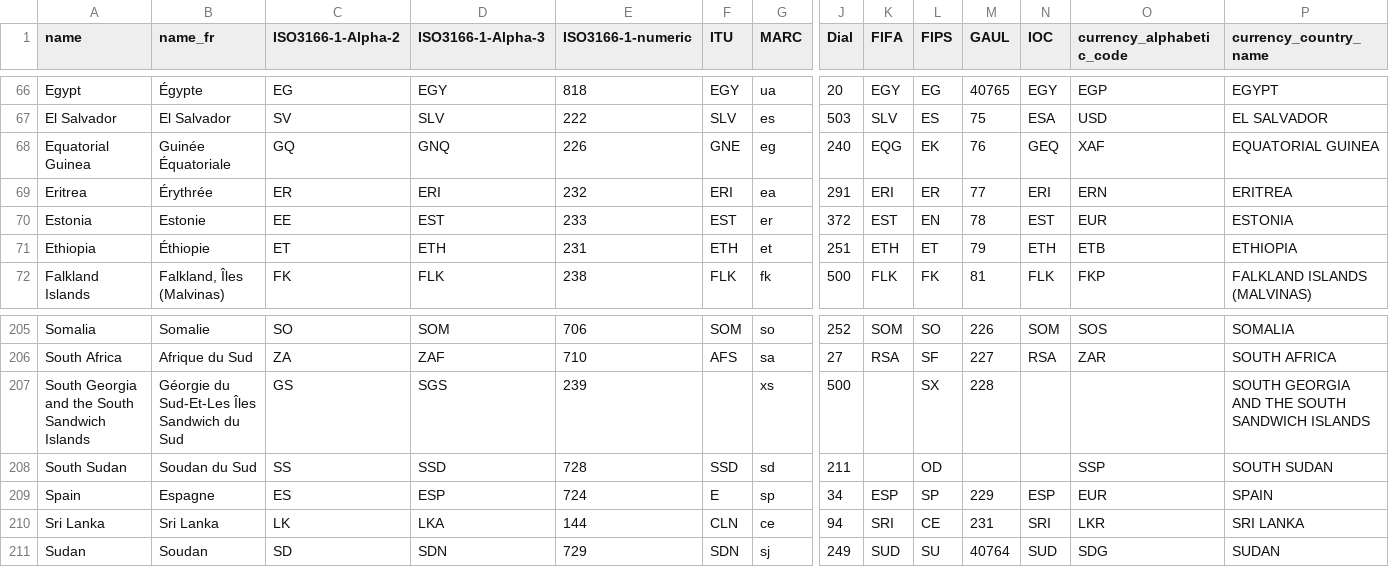
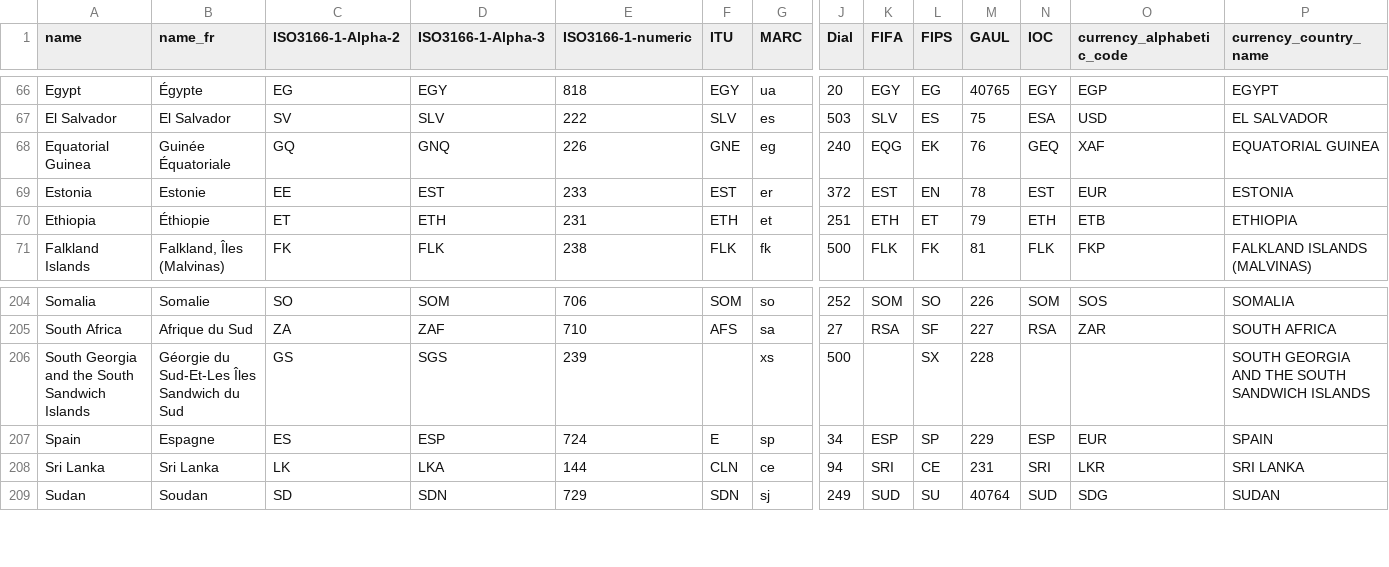
Before and after one commit to colin-c6/Airplanes_Project, a CSV file: airplanes_project/data/countrycurrency.csv, drawn as a sheet; only a part is shown, gaps mark what is left out; rows hold the shown columns only; the diff names each change by its address in the sheet, - before the commit and + after, or states it on an @@ line.

```diff
--- a/airplanes_project/data/countrycurrency.csv
+++ b/airplanes_project/data/countrycurrency.csv
-row 69: Eritrea | Érythrée | ER | ERI | 232 | ERI | ea | 291 | ERI | ER | 77 | ERI | ERN | ERITREA
-row 208: South Sudan | Soudan du Sud | SS | SSD | 728 | SSD | sd | 211 |  | OD |  |  | SSP | SOUTH SUDAN
```
Also changed, not shown: airplanes_project/data/airport.csv, airplanes_project/data/currencyrates.csv, 25 other files.
